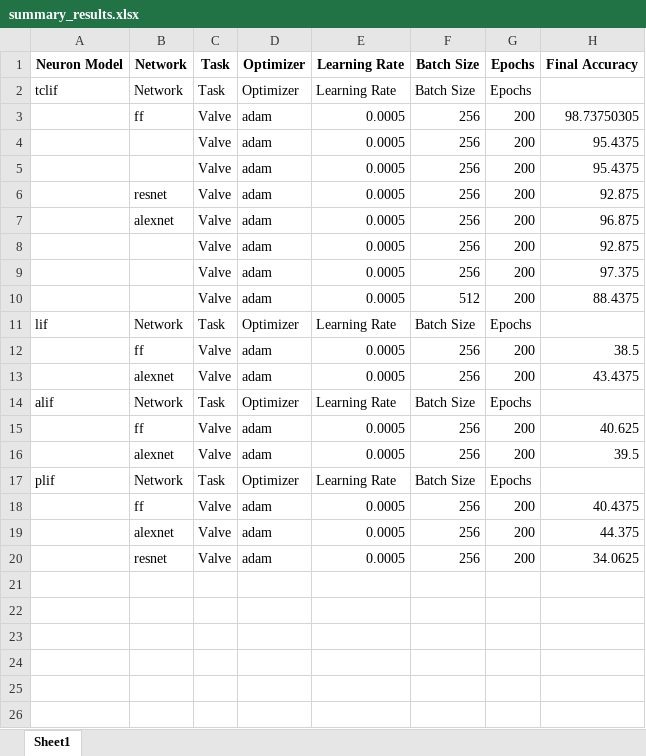
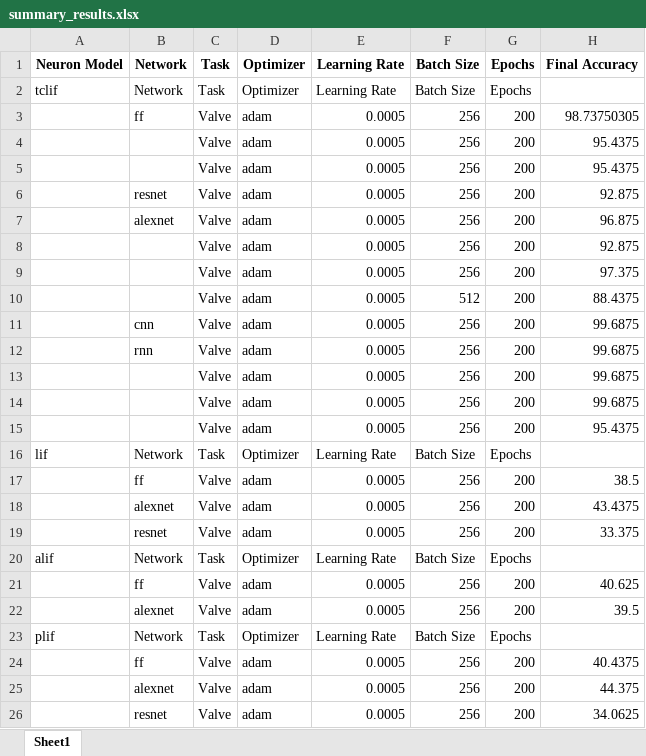
Before and after one commit to POWERRRRRRRFUL/RDP_TCLIF, an Excel workbook: results/summary_results.xlsx, sheet Sheet1, drawn as a sheet; values as stored, in another font and other column widths than the file's, no borders; the diff names each change by its address in the sheet, - before the commit and + after, or states it on an @@ line.

Commit message:
1. Updated results

```diff
--- a/results/summary_results.xlsx (sheet Sheet1)
+++ b/results/summary_results.xlsx (sheet Sheet1)
+row 11:  | cnn | Valve | adam | 0.0005 | 256 | 200 | 99.6875
+row 12:  | rnn | Valve | adam | 0.0005 | 256 | 200 | 99.6875
+row 13:  |  | Valve | adam | 0.0005 | 256 | 200 | 99.6875
+row 14:  |  | Valve | adam | 0.0005 | 256 | 200 | 99.6875
+row 15:  |  | Valve | adam | 0.0005 | 256 | 200 | 95.4375
+row 19:  | resnet | Valve | adam | 0.0005 | 256 | 200 | 33.375
```
Also changed, not shown: 31 other files.
